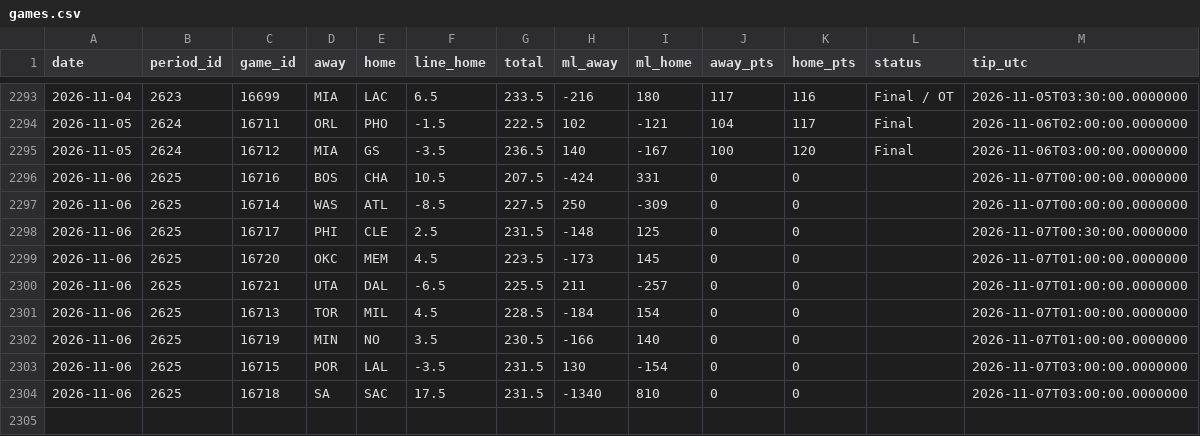
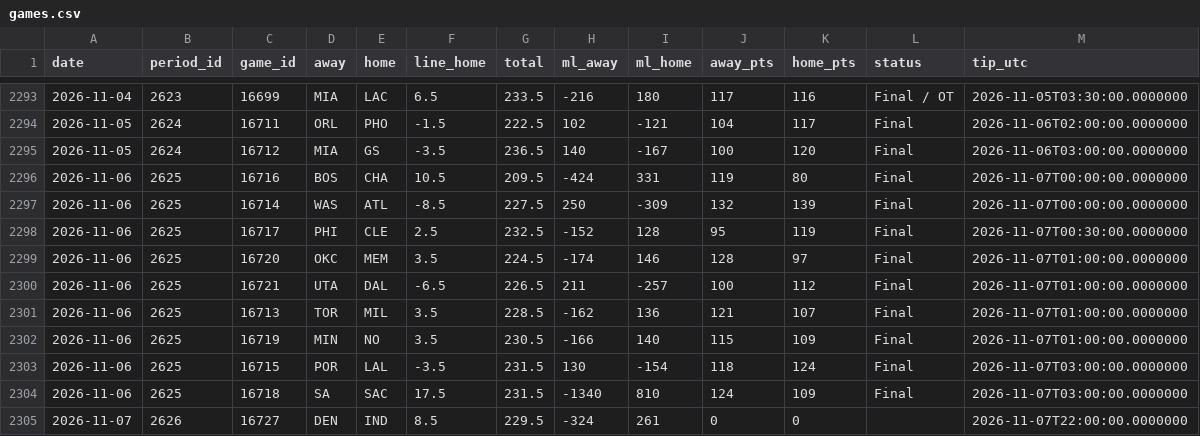
Before and after one commit to luctuhuynh-source/mlb-api-mcp, a CSV file: backtests/nba/linestar/games.csv, drawn as a sheet; only a part is shown, gaps mark what is left out; the diff covers the shown part only.

Commit message:
nba: data refresh (auto)

```diff
--- a/backtests/nba/linestar/games.csv
+++ b/backtests/nba/linestar/games.csv
@@ -2295,10 +2295,11 @@ date,period_id,game_id,away,home,line_home,total,ml_away,ml_home,away_pts,home_p
 2026-11-05,2624,16712,MIA,GS,-3.5,236.5,140,-167,100,120,Final,2026-11-06T03:00:00.0000000
-2026-11-06,2625,16716,BOS,CHA,10.5,207.5,-424,331,0,0,,2026-11-07T00:00:00.0000000
-2026-11-06,2625,16714,WAS,ATL,-8.5,227.5,250,-309,0,0,,2026-11-07T00:00:00.0000000
-2026-11-06,2625,16717,PHI,CLE,2.5,231.5,-148,125,0,0,,2026-11-07T00:30:00.0000000
-2026-11-06,2625,16720,OKC,MEM,4.5,223.5,-173,145,0,0,,2026-11-07T01:00:00.0000000
-2026-11-06,2625,16721,UTA,DAL,-6.5,225.5,211,-257,0,0,,2026-11-07T01:00:00.0000000
-2026-11-06,2625,16713,TOR,MIL,4.5,228.5,-184,154,0,0,,2026-11-07T01:00:00.0000000
-2026-11-06,2625,16719,MIN,NO,3.5,230.5,-166,140,0,0,,2026-11-07T01:00:00.0000000
-2026-11-06,2625,16715,POR,LAL,-3.5,231.5,130,-154,0,0,,2026-11-07T03:00:00.0000000
-2026-11-06,2625,16718,SA,SAC,17.5,231.5,-1340,810,0,0,,2026-11-07T03:00:00.0000000
+2026-11-06,2625,16716,BOS,CHA,10.5,209.5,-424,331,119,80,Final,2026-11-07T00:00:00.0000000
+2026-11-06,2625,16714,WAS,ATL,-8.5,227.5,250,-309,132,139,Final,2026-11-07T00:00:00.0000000
+2026-11-06,2625,16717,PHI,CLE,2.5,232.5,-152,128,95,119,Final,2026-11-07T00:30:00.0000000
+2026-11-06,2625,16720,OKC,MEM,3.5,224.5,-174,146,128,97,Final,2026-11-07T01:00:00.0000000
+2026-11-06,2625,16721,UTA,DAL,-6.5,226.5,211,-257,100,112,Final,2026-11-07T01:00:00.0000000
+2026-11-06,2625,16713,TOR,MIL,3.5,228.5,-162,136,121,107,Final,2026-11-07T01:00:00.0000000
+2026-11-06,2625,16719,MIN,NO,3.5,230.5,-166,140,115,109,Final,2026-11-07T01:00:00.0000000
+2026-11-06,2625,16715,POR,LAL,-3.5,231.5,130,-154,118,124,Final,2026-11-07T03:00:00.0000000
+2026-11-06,2625,16718,SA,SAC,17.5,231.5,-1340,810,124,109,Final,2026-11-07T03:00:00.0000000
+2026-11-07,2626,16727,DEN,IND,8.5,229.5,-324,261,0,0,,2026-11-07T22:00:00.0000000
```
Also changed, not shown: 6 added rows elsewhere in this file, 7 other files.
